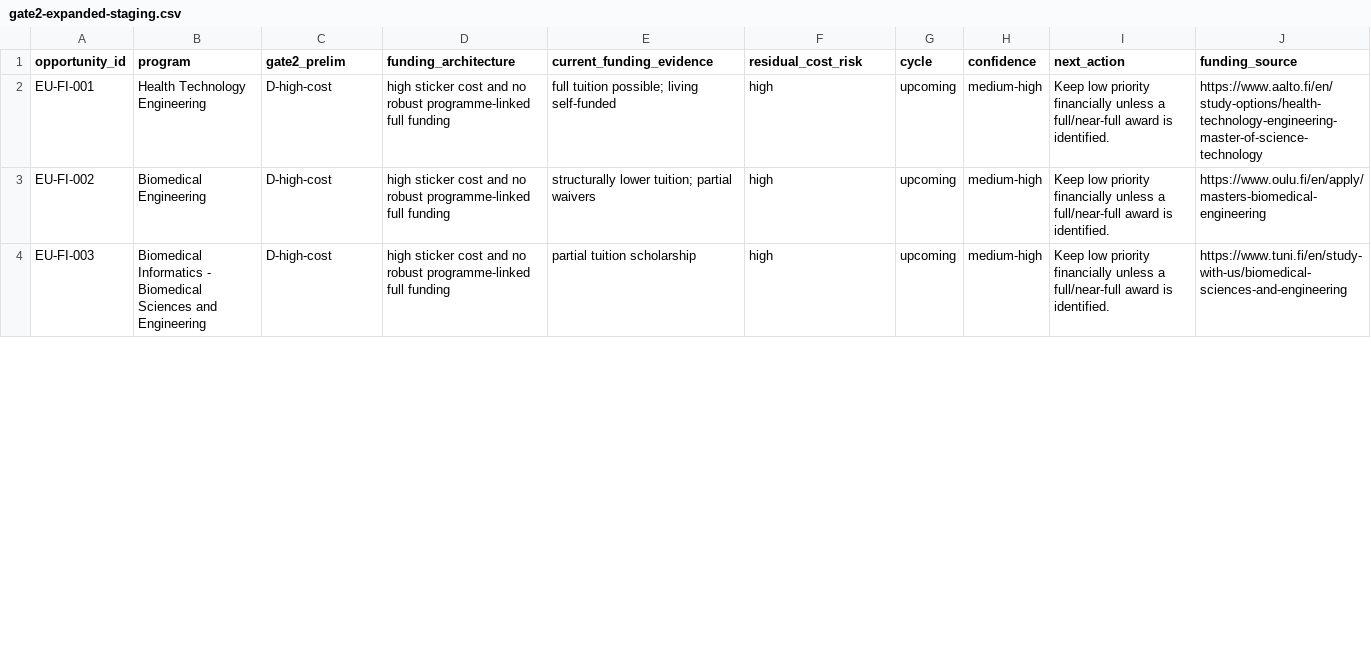
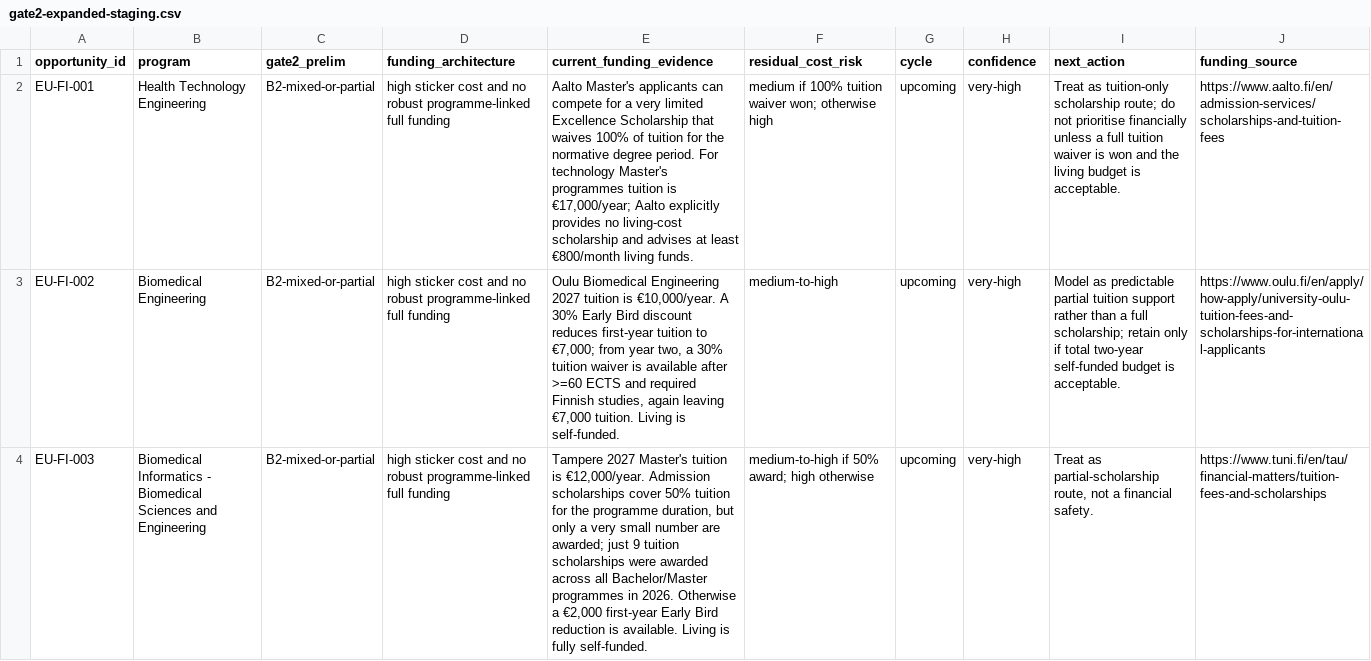
Before and after one commit to tsuuanmi/Education, a CSV file: data/master/gate2-expanded-staging.csv, drawn as a sheet; only a part is shown; the diff covers the shown part only; the diff names each change by its address in the sheet, - before the commit and + after, or states it on an @@ line.

Commit message:
data: reclassify hidden scholarship routes in Gate 2

```diff
--- a/data/master/gate2-expanded-staging.csv
+++ b/data/master/gate2-expanded-staging.csv
-C2:C4 (gate2_prelim): D-high-cost
+C2:C4 (gate2_prelim): B2-mixed-or-partial
-E2 (current_funding_evidence): full tuition possible; living self-funded
+E2 (current_funding_evidence): Aalto Master's applicants can compete for a very limited Excellence Scholarship that waives 100% of tuition for the normative degree period. For technology Master's programmes tuition is €17,000/year; Aalto explicitly provides no living-cost scholarship and advises at least €800/month living funds.
-F2 (residual_cost_risk): high
+F2 (residual_cost_risk): medium if 100% tuition waiver won; otherwise high
-H2:H4 (confidence): medium-high
+H2:H4 (confidence): very-high
-I2 (next_action): Keep low priority financially unless a full/near-full award is identified.
+I2 (next_action): Treat as tuition-only scholarship route; do not prioritise financially unless a full tuition waiver is won and the living budget is acceptable.
-J2 (funding_source): https://www.aalto.fi/en/study-options/health-technology-engineering-master-of-science-technology
+J2 (funding_source): https://www.aalto.fi/en/admission-services/scholarships-and-tuition-fees
-E3 (current_funding_evidence): structurally lower tuition; partial waivers
+E3 (current_funding_evidence): Oulu Biomedical Engineering 2027 tuition is €10,000/year. A 30% Early Bird discount reduces first-year tuition to €7,000; from year two, a 30% tuition waiver is available after >=60 ECTS and required Finnish studies, again leaving €7,000 tuition. Living is self-funded.
-F3 (residual_cost_risk): high
+F3 (residual_cost_risk): medium-to-high
-I3 (next_action): Keep low priority financially unless a full/near-full award is identified.
+I3 (next_action): Model as predictable partial tuition support rather than a full scholarship; retain only if total two-year self-funded budget is acceptable.
-J3 (funding_source): https://www.oulu.fi/en/apply/masters-biomedical-engineering
+J3 (funding_source): https://www.oulu.fi/en/apply/how-apply/university-oulu-tuition-fees-and-scholarships-for-international-applicants
-E4 (current_funding_evidence): partial tuition scholarship
+E4 (current_funding_evidence): Tampere 2027 Master's tuition is €12,000/year. Admission scholarships cover 50% tuition for the programme duration, but only a very small number are awarded; just 9 tuition scholarships were awarded across all Bachelor/Master programmes in 2026. Otherwise a €2,000 first-year Early Bird reduction is available. Living is fully self-funded.
-F4 (residual_cost_risk): high
+F4 (residual_cost_risk): medium-to-high if 50% award; high otherwise
-I4 (next_action): Keep low priority financially unless a full/near-full award is identified.
+I4 (next_action): Treat as partial-scholarship route, not a financial safety.
-J4 (funding_source): https://www.tuni.fi/en/study-with-us/biomedical-sciences-and-engineering
+J4 (funding_source): https://www.tuni.fi/en/tau/financial-matters/tuition-fees-and-scholarships
```
Also changed, not shown: 72 edited cells elsewhere in this file.
